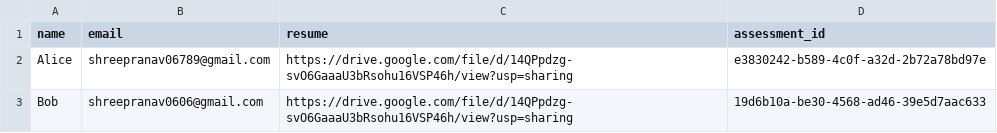
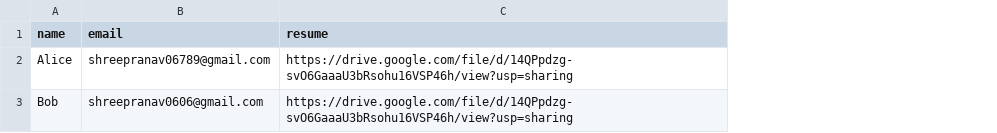
Before and after one commit to Shree-Pranav-S/iBot-core-api-service, a CSV file: examples/candidates_test.csv, drawn as a sheet; the diff names each change by its address in the sheet, - before the commit and + after, or states it on an @@ line.

```diff
--- a/examples/candidates_test.csv
+++ b/examples/candidates_test.csv
-column D (assessment_id), rows 2-3: e3830242-b589-4c0f-a32d-2b72a78bd97e | 19d6b10a-be30-4568-ad46-39e5d7aac633
```
Also changed, not shown: 7 other files.
